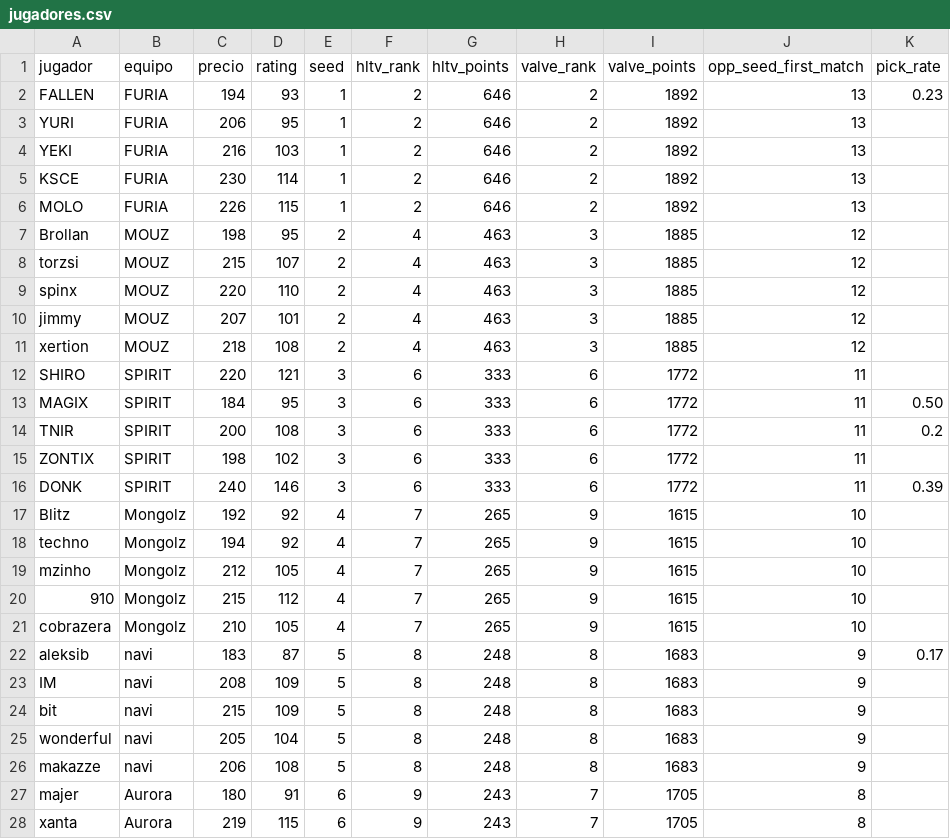
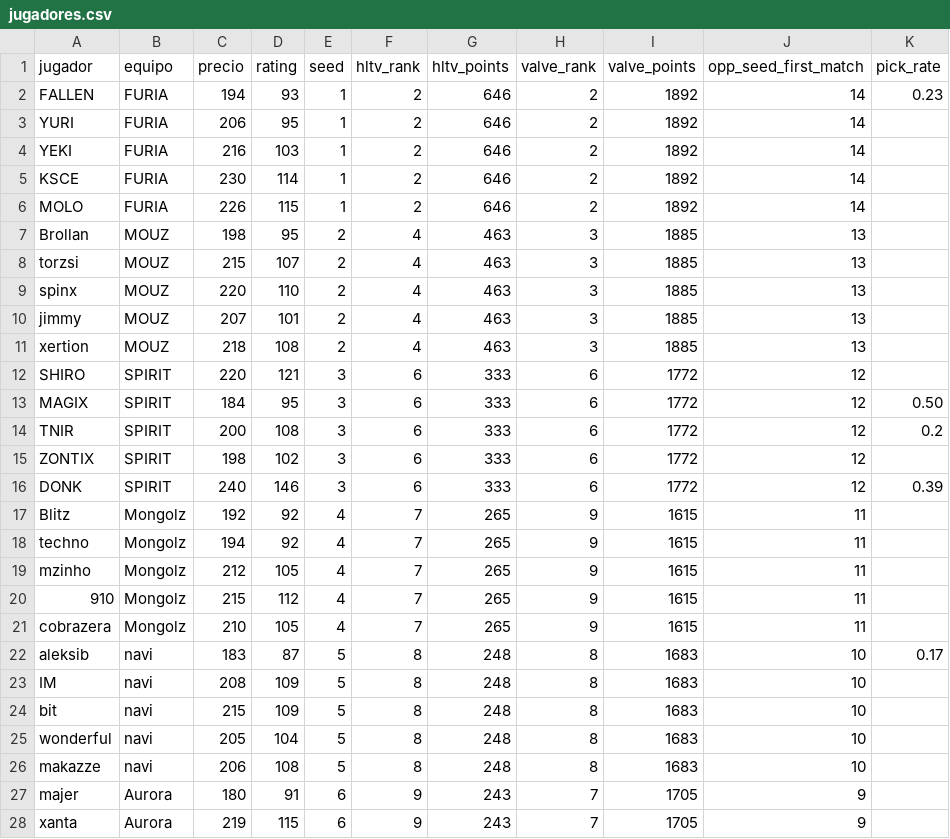
Before and after one commit to ecornejog/fantasy, a CSV file: jugadores.csv, drawn as a sheet; only a part is shown; the diff covers the shown part only.

```diff
--- a/jugadores.csv
+++ b/jugadores.csv
@@ -1,28 +1,28 @@
 jugador,equipo,precio,rating,seed,hltv_rank,hltv_points,valve_rank,valve_points,opp_seed_first_match,pick_rate
-FALLEN,FURIA,194,93,1,2,646,2,1892,13,0.23
-YURI,FURIA,206,95,1,2,646,2,1892,13,
-YEKI,FURIA,216,103,1,2,646,2,1892,13,
-KSCE,FURIA,230,114,1,2,646,2,1892,13,
-MOLO,FURIA,226,115,1,2,646,2,1892,13,
-Brollan,MOUZ,198,95,2,4,463,3,1885,12,
-torzsi,MOUZ,215,107,2,4,463,3,1885,12,
-spinx,MOUZ,220,110,2,4,463,3,1885,12,
-jimmy,MOUZ,207,101,2,4,463,3,1885,12,
-xertion,MOUZ,218,108,2,4,463,3,1885,12,
-SHIRO,SPIRIT,220,121,3,6,333,6,1772,11,
-MAGIX,SPIRIT,184,95,3,6,333,6,1772,11,0.50
-TNIR,SPIRIT,200,108,3,6,333,6,1772,11,0.2
-ZONTIX,SPIRIT,198,102,3,6,333,6,1772,11,
-DONK,SPIRIT,240,146,3,6,333,6,1772,11,0.39
-Blitz,Mongolz,192,92,4,7,265,9,1615,10,
-techno,Mongolz,194,92,4,7,265,9,1615,10,
-mzinho,Mongolz,212,105,4,7,265,9,1615,10,
-910,Mongolz,215,112,4,7,265,9,1615,10,
-cobrazera,Mongolz,210,105,4,7,265,9,1615,10,
-aleksib,navi,183,87,5,8,248,8,1683,9,0.17
-IM,navi,208,109,5,8,248,8,1683,9,
-bit,navi,215,109,5,8,248,8,1683,9,
-wonderful,navi,205,104,5,8,248,8,1683,9,
-makazze,navi,206,108,5,8,248,8,1683,9,
-majer,Aurora,180,91,6,9,243,7,1705,8,
-xanta,Aurora,219,115,6,9,243,7,1705,8,
+FALLEN,FURIA,194,93,1,2,646,2,1892,14,0.23
+YURI,FURIA,206,95,1,2,646,2,1892,14,
+YEKI,FURIA,216,103,1,2,646,2,1892,14,
+KSCE,FURIA,230,114,1,2,646,2,1892,14,
+MOLO,FURIA,226,115,1,2,646,2,1892,14,
+Brollan,MOUZ,198,95,2,4,463,3,1885,13,
+torzsi,MOUZ,215,107,2,4,463,3,1885,13,
+spinx,MOUZ,220,110,2,4,463,3,1885,13,
+jimmy,MOUZ,207,101,2,4,463,3,1885,13,
+xertion,MOUZ,218,108,2,4,463,3,1885,13,
+SHIRO,SPIRIT,220,121,3,6,333,6,1772,12,
+MAGIX,SPIRIT,184,95,3,6,333,6,1772,12,0.50
+TNIR,SPIRIT,200,108,3,6,333,6,1772,12,0.2
+ZONTIX,SPIRIT,198,102,3,6,333,6,1772,12,
+DONK,SPIRIT,240,146,3,6,333,6,1772,12,0.39
+Blitz,Mongolz,192,92,4,7,265,9,1615,11,
+techno,Mongolz,194,92,4,7,265,9,1615,11,
+mzinho,Mongolz,212,105,4,7,265,9,1615,11,
+910,Mongolz,215,112,4,7,265,9,1615,11,
+cobrazera,Mongolz,210,105,4,7,265,9,1615,11,
+aleksib,navi,183,87,5,8,248,8,1683,10,0.17
+IM,navi,208,109,5,8,248,8,1683,10,
+bit,navi,215,109,5,8,248,8,1683,10,
+wonderful,navi,205,104,5,8,248,8,1683,10,
+makazze,navi,206,108,5,8,248,8,1683,10,
+majer,Aurora,180,91,6,9,243,7,1705,9,
+xanta,Aurora,219,115,6,9,243,7,1705,9,
```
Also changed, not shown: 5 added rows and 38 edited cells elsewhere in this file.
